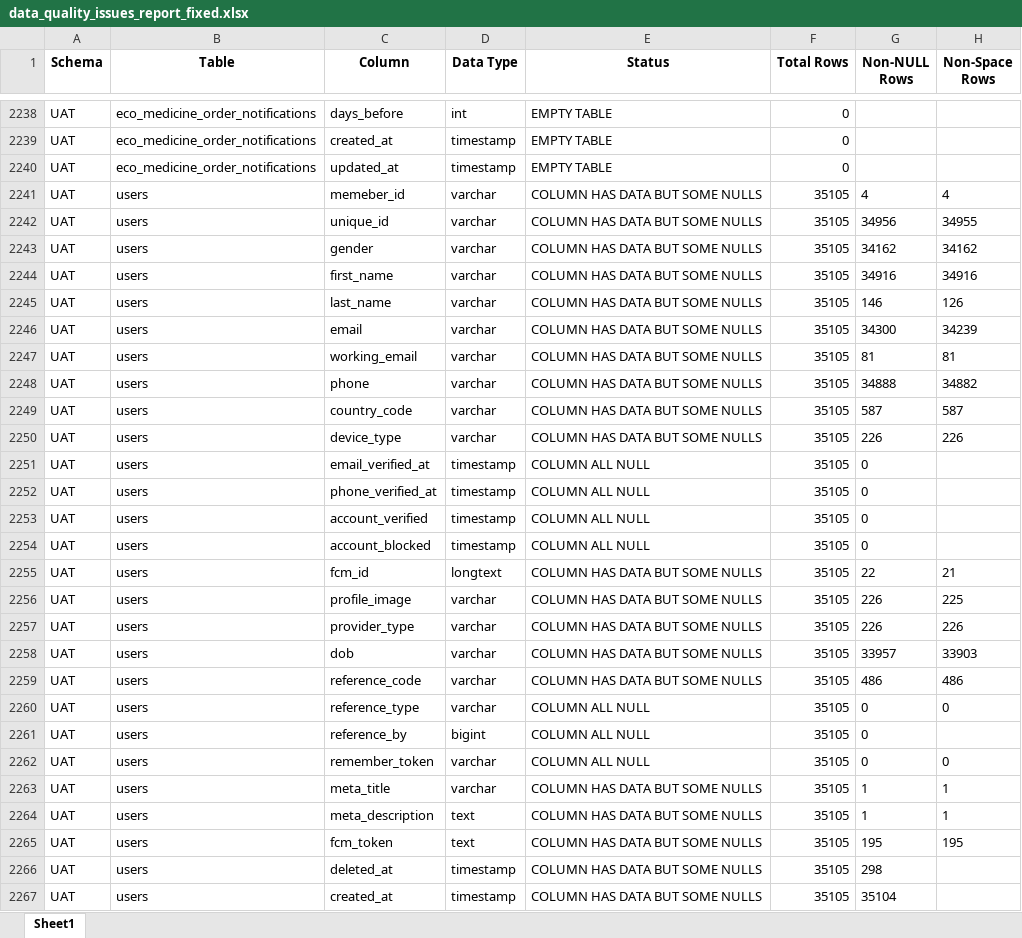
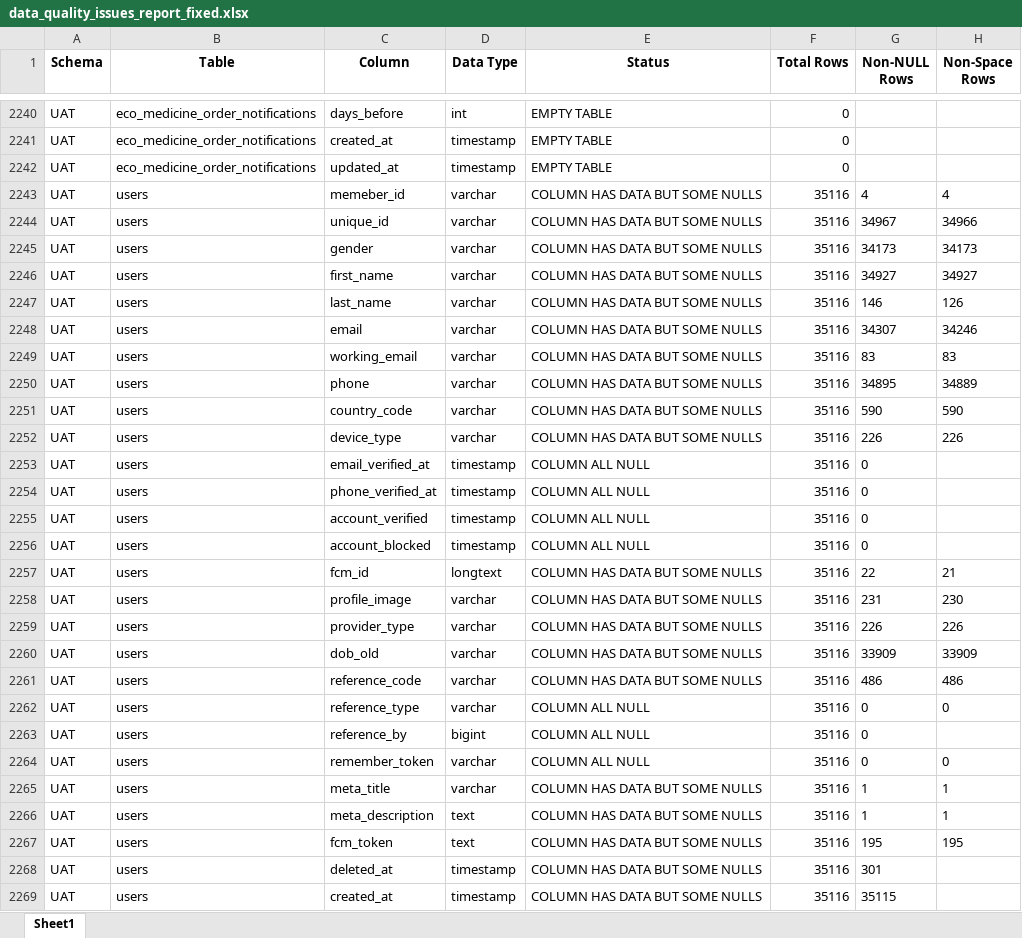
Before and after one commit to chauhansuraj1110-svg/new-python, an Excel workbook: data_quality_issues_report_fixed.xlsx, sheet Sheet1, drawn as a sheet; only a part is shown, gaps mark what is left out; values as stored, in another font and other column widths than the file's, no borders; addresses are those after the commit; the diff covers the shown part only; the diff names each change by its address in the sheet, - before the commit and + after, or states it on an @@ line.

```diff
--- a/data_quality_issues_report_fixed.xlsx (sheet Sheet1)
+++ b/data_quality_issues_report_fixed.xlsx (sheet Sheet1)
-F2243:F2269 (Total Rows): 35105
+F2243:F2269 (Total Rows): 35116
-G2244 (Non-NULL Rows): 34956
+G2244 (Non-NULL Rows): 34967
-H2244 (Non-Space Rows): 34955
+H2244 (Non-Space Rows): 34966
-G2245 (Non-NULL Rows): 34162
+G2245 (Non-NULL Rows): 34173
-H2245 (Non-Space Rows): 34162
+H2245 (Non-Space Rows): 34173
-G2246 (Non-NULL Rows): 34916
+G2246 (Non-NULL Rows): 34927
-H2246 (Non-Space Rows): 34916
+H2246 (Non-Space Rows): 34927
-G2248 (Non-NULL Rows): 34300
+G2248 (Non-NULL Rows): 34307
-H2248 (Non-Space Rows): 34239
+H2248 (Non-Space Rows): 34246
-G2249 (Non-NULL Rows): 81
+G2249 (Non-NULL Rows): 83
-H2249 (Non-Space Rows): 81
+H2249 (Non-Space Rows): 83
-G2250 (Non-NULL Rows): 34888
+G2250 (Non-NULL Rows): 34895
-H2250 (Non-Space Rows): 34882
+H2250 (Non-Space Rows): 34889
-G2251 (Non-NULL Rows): 587
+G2251 (Non-NULL Rows): 590
-H2251 (Non-Space Rows): 587
+H2251 (Non-Space Rows): 590
-G2258 (Non-NULL Rows): 226
+G2258 (Non-NULL Rows): 231
-H2258 (Non-Space Rows): 225
+H2258 (Non-Space Rows): 230
-C2260 (Column): dob
+C2260 (Column): dob_old
-G2260 (Non-NULL Rows): 33957
+G2260 (Non-NULL Rows): 33909
-H2260 (Non-Space Rows): 33903
+H2260 (Non-Space Rows): 33909
-G2268 (Non-NULL Rows): 298
+G2268 (Non-NULL Rows): 301
-G2269 (Non-NULL Rows): 35104
+G2269 (Non-NULL Rows): 35115
```
Also changed, not shown: 2 added rows and 701 edited cells elsewhere in this sheet, 1 other file.
